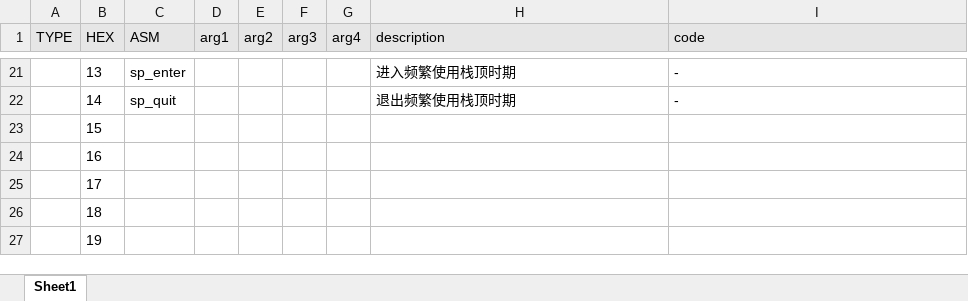
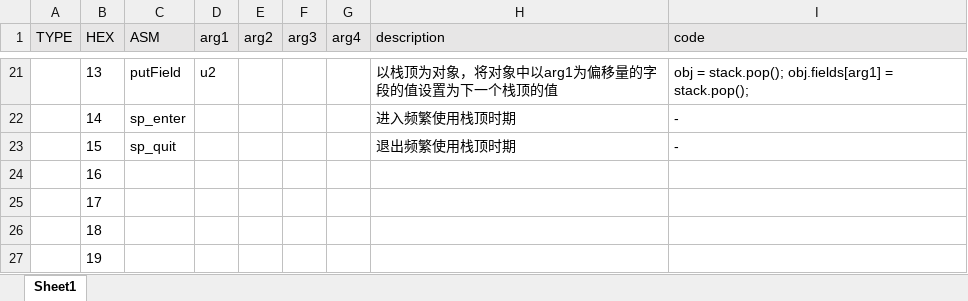
Before and after one commit to XDomHatter/Tea_TimerVM, an Excel workbook: instructions.xlsx, sheet Sheet1, drawn as a sheet; only a part is shown, gaps mark what is left out; values as stored, in another font and other column widths than the file's, no borders; the diff covers the shown part only; the diff names each change by its address in the sheet, - before the commit and + after, or states it on an @@ line.

```diff
--- a/instructions.xlsx (sheet Sheet1)
+++ b/instructions.xlsx (sheet Sheet1)
-C21 (ASM): sp_enter
+C21 (ASM): putField
-D21 (arg1): (empty)
+D21 (arg1): u2
-H21 (description): 进入频繁使用栈顶时期
+H21 (description): 以栈顶为对象，将对象中以arg1为偏移量的字段的值设置为下一个栈顶的值
-I21 (code): -
+I21 (code): obj = stack.pop(); obj.fields[arg1] = stack.pop();
-C22 (ASM): sp_quit
+C22 (ASM): sp_enter
-H22 (description): 退出频繁使用栈顶时期
+H22 (description): 进入频繁使用栈顶时期
-C23 (ASM): (empty)
+C23 (ASM): sp_quit
-H23 (description): (empty)
+H23 (description): 退出频繁使用栈顶时期
-I23 (code): (empty)
+I23 (code): -
```
Also changed, not shown: 30 edited cells elsewhere in this sheet, 37 other files.
